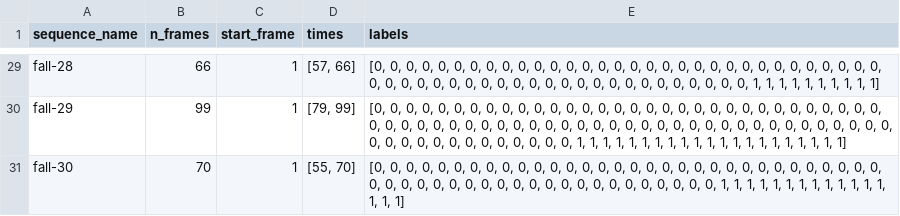
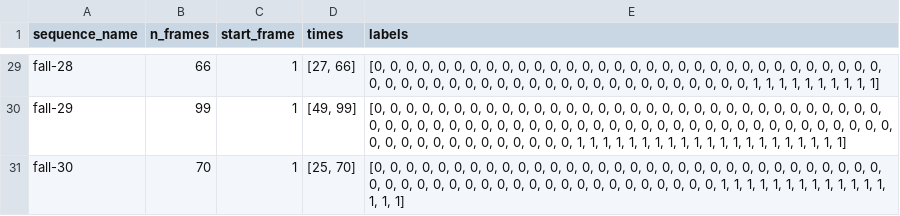
Before and after one commit to kinjmshah/OptiTrip-Fall-Detection, a CSV file: Data/urfd/annotations/urfall-cam0-falls_ann.csv, drawn as a sheet; only a part is shown, gaps mark what is left out; the diff covers the shown part only; the diff names each change by its address in the sheet, - before the commit and + after, or states it on an @@ line.

```diff
--- a/Data/urfd/annotations/urfall-cam0-falls_ann.csv
+++ b/Data/urfd/annotations/urfall-cam0-falls_ann.csv
-D29 (times): [57, 66]
+D29 (times): [27, 66]
-D30 (times): [79, 99]
+D30 (times): [49, 99]
-D31 (times): [55, 70]
+D31 (times): [25, 70]
```
Also changed, not shown: 27 edited cells elsewhere in this file, Data/urfd/annotations/urfall-cam0-adls_ann.csv.
